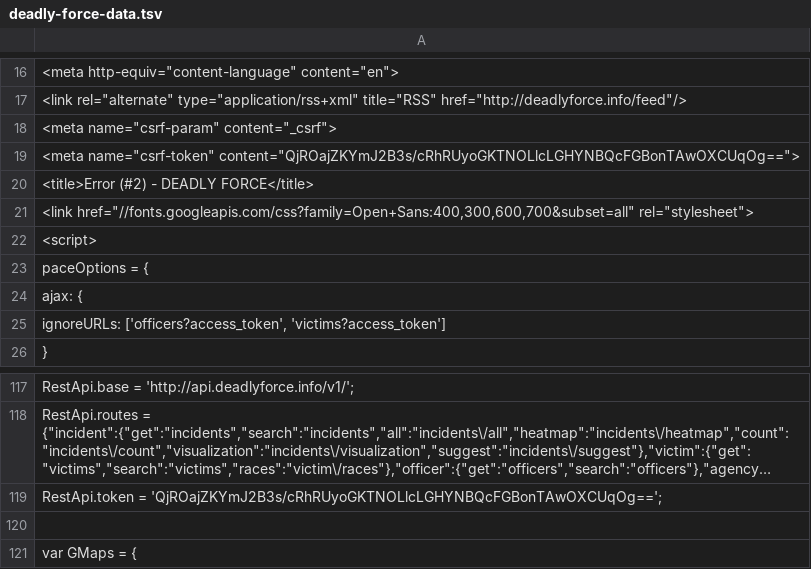
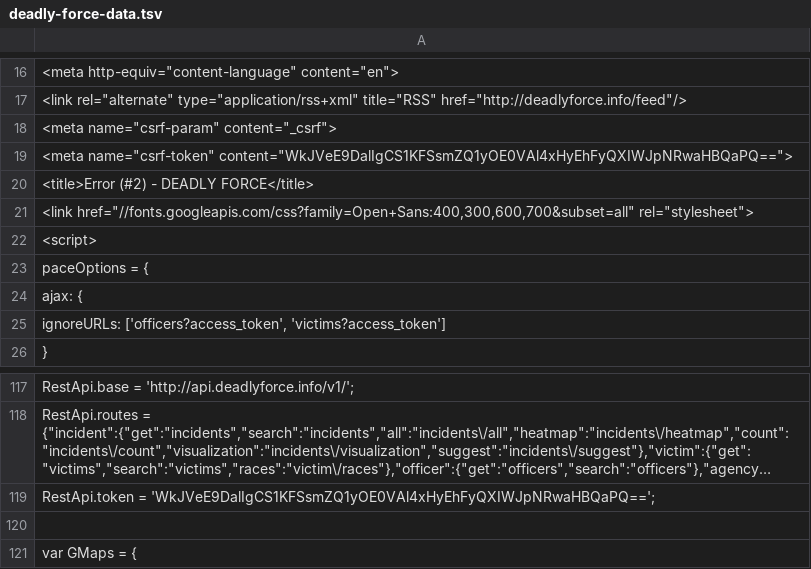
Before and after one commit to deadly-force/US-Police-Killings-Database, a TSV file: deadly-force-data.tsv, drawn as a sheet; only a part is shown, gaps mark what is left out; long unchanged cells end in …; the diff names each change by its address in the sheet, - before the commit and + after, or states it on an @@ line.

```diff
--- a/deadly-force-data.tsv
+++ b/deadly-force-data.tsv
-A19: <meta name="csrf-token" content="QjROajZKYmJ2B3s/cRhRUyoGKTNOLlcLGHYNBQcFGBonTAwOXCUqOg==">
+A19: <meta name="csrf-token" content="WkJVeE9DalIgCS1KFSsmZQ1yOE0VAl4xHyEhFyQXIWJpNRwaHBQaPQ==">
-A119: RestApi.token = 'QjROajZKYmJ2B3s/cRhRUyoGKTNOLlcLGHYNBQcFGBonTAwOXCUqOg==';
+A119: RestApi.token = 'WkJVeE9DalIgCS1KFSsmZQ1yOE0VAl4xHyEhFyQXIWJpNRwaHBQaPQ==';
```
Also changed, not shown: deadly-force-data.csv, 2 other files.
